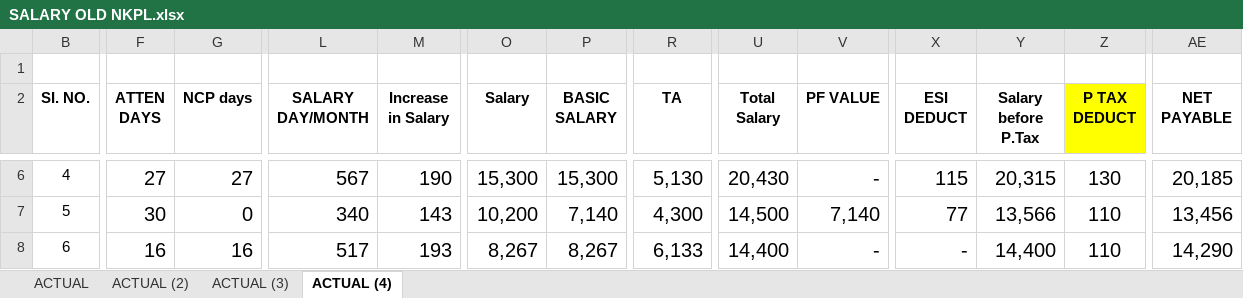
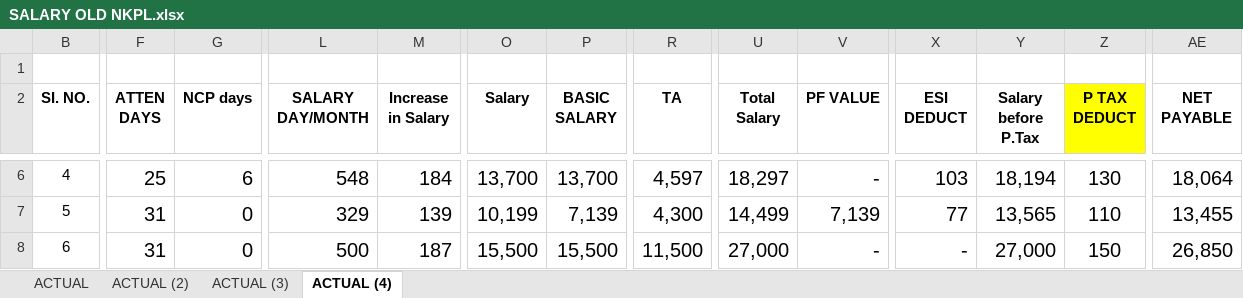
Before and after one commit to Piyushmanyata/NKPL_Salary, an Excel workbook: data/SALARY OLD NKPL.xlsx, sheet ACTUAL (4), drawn as a sheet; only a part is shown, gaps mark what is left out; values as stored, in another font and other column widths than the file's, no borders; the diff covers the shown part only; the diff names each change by its address in the sheet, - before the commit and + after, or states it on an @@ line.

```diff
--- a/data/SALARY OLD NKPL.xlsx (sheet ACTUAL (4))
+++ b/data/SALARY OLD NKPL.xlsx (sheet ACTUAL (4))
-F6 (ATTEN DAYS): 27
+F6 (ATTEN DAYS): 25
-G6 (NCP days): 27
+G6 (NCP days): 6
-L6 (SALARY DAY/MONTH): 567
+L6 (SALARY DAY/MONTH): 548
-M6 (Increase in Salary): 190
+M6 (Increase in Salary): 184
-O6 (Salary): 15,300
+O6 (Salary): 13,700
-P6 (BASIC SALARY): 15,300
+P6 (BASIC SALARY): 13,700
-R6 (TA): 5,130
+R6 (TA): 4,597
-U6 (Total Salary): 20,430
+U6 (Total Salary): 18,297
-X6 (ESI DEDUCT): 115
+X6 (ESI DEDUCT): 103
-Y6 (Salary before P.Tax): 20,315
+Y6 (Salary before P.Tax): 18,194
-AE6 (NET PAYABLE): 20,185
+AE6 (NET PAYABLE): 18,064
-F7 (ATTEN DAYS): 30
+F7 (ATTEN DAYS): 31
-L7 (SALARY DAY/MONTH): 340
+L7 (SALARY DAY/MONTH): 329
-M7 (Increase in Salary): 143
+M7 (Increase in Salary): 139
-O7 (Salary): 10,200
+O7 (Salary): 10,199
-P7 (BASIC SALARY): 7,140
+P7 (BASIC SALARY): 7,139
-U7 (Total Salary): 14,500
+U7 (Total Salary): 14,499
-V7 (PF VALUE): 7,140
+V7 (PF VALUE): 7,139
-Y7 (Salary before P.Tax): 13,566
+Y7 (Salary before P.Tax): 13,565
-AE7 (NET PAYABLE): 13,456
+AE7 (NET PAYABLE): 13,455
-F8 (ATTEN DAYS): 16
+F8 (ATTEN DAYS): 31
-G8 (NCP days): 16
+G8 (NCP days): 0
-L8 (SALARY DAY/MONTH): 517
+L8 (SALARY DAY/MONTH): 500
-M8 (Increase in Salary): 193
+M8 (Increase in Salary): 187
-O8 (Salary): 8,267
+O8 (Salary): 15,500
-P8 (BASIC SALARY): 8,267
+P8 (BASIC SALARY): 15,500
-R8 (TA): 6,133
+R8 (TA): 11,500
-U8 (Total Salary): 14,400
+U8 (Total Salary): 27,000
-Y8 (Salary before P.Tax): 14,400
+Y8 (Salary before P.Tax): 27,000
-Z8 (P TAX DEDUCT): 110
+Z8 (P TAX DEDUCT): 150
-AE8 (NET PAYABLE): 14,290
+AE8 (NET PAYABLE): 26,850
```
Also changed, not shown: 9 added rows, 9 removed rows, 436 edited cells and cell formats elsewhere in this sheet, formulas that keep their value, hidden cells, 4 other files.
